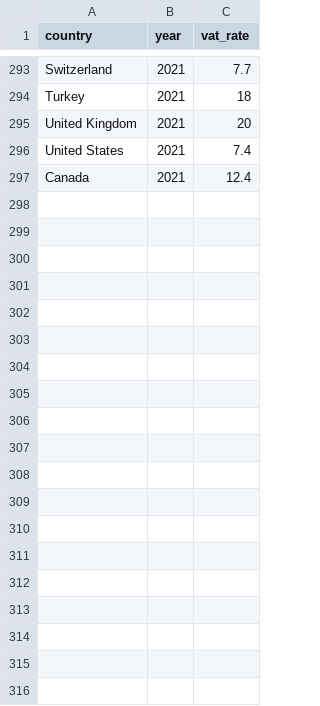
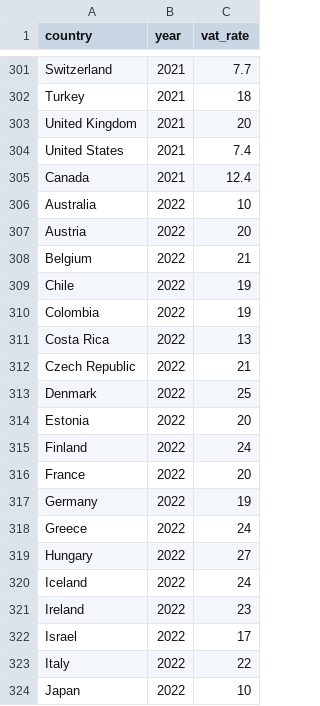
Before and after one commit to TaxFoundation/international-tax-competitiveness-index, a CSV file: intermediate_outputs/vat_rates.csv, drawn as a sheet; only a part is shown, gaps mark what is left out; the diff covers the shown part only.

```diff
--- a/intermediate_outputs/vat_rates.csv
+++ b/intermediate_outputs/vat_rates.csv
@@ -297 +305,20 @@
 "Canada","2021","12.4"
+"Australia","2022","10"
+"Austria","2022","20"
+"Belgium","2022","21"
+"Chile","2022","19"
+"Colombia","2022","19"
+"Costa Rica","2022","13"
+"Czech Republic","2022","21"
+"Denmark","2022","25"
+"Estonia","2022","20"
+"Finland","2022","24"
+"France","2022","20"
+"Germany","2022","19"
+"Greece","2022","24"
+"Hungary","2022","27"
+"Iceland","2022","24"
+"Ireland","2022","23"
+"Israel","2022","17"
+"Italy","2022","22"
+"Japan","2022","10"
```
Also changed, not shown: 27 added rows elsewhere in this file, intermediate_outputs/vat_data.csv, 2 other files.
